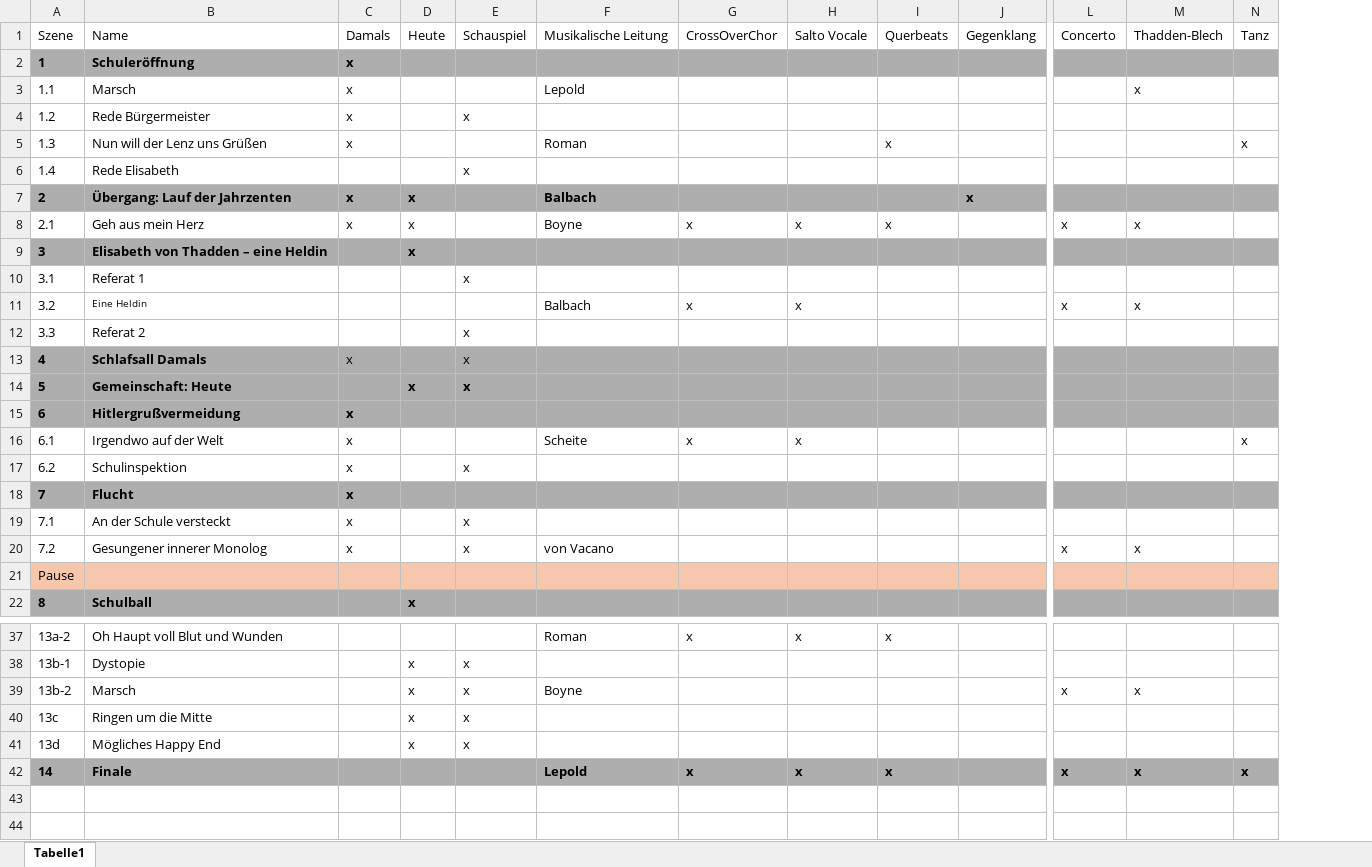
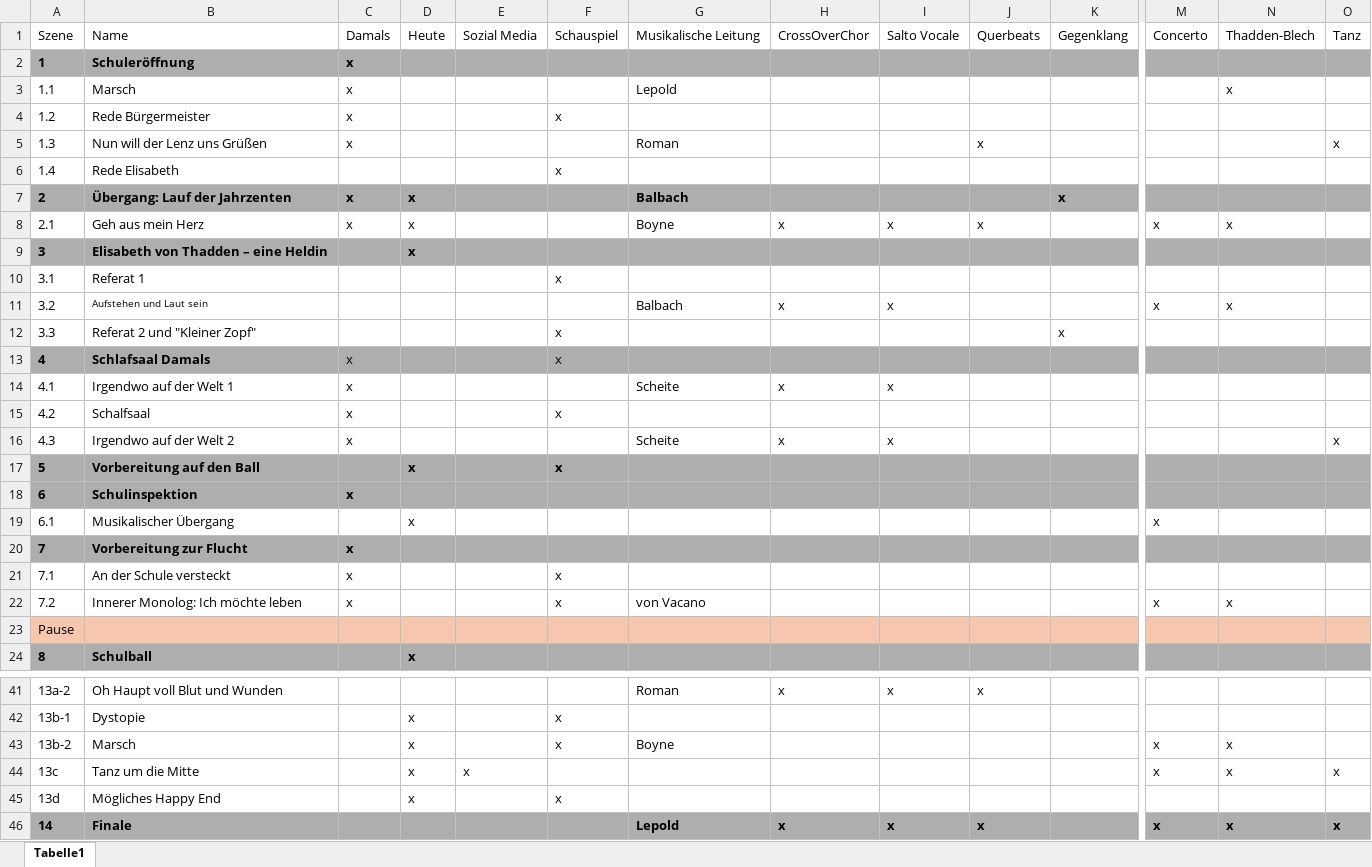
Before and after one commit to LepoldThaddenschule/thadden27, an Excel workbook: besetzung.xlsx, sheet Tabelle1, drawn as a sheet; only a part is shown, gaps mark what is left out; values as stored, in another font and other column widths than the file's, no borders; removed rows and columns are numbered as before the commit, all else as after; rows hold the shown columns only; the diff covers the shown part only; the diff names each change by its address in the sheet, - before the commit and + after, or states it on an @@ line.

```diff
--- a/besetzung.xlsx (sheet Tabelle1)
+++ b/besetzung.xlsx (sheet Tabelle1)
+column E, row 1: Sozial Media
-B11: Eine Heldin
+B11: Aufstehen und Laut sein
-row 12: 3.3 | Referat 2 |  |  | x
+row 12: 3.3 | Referat 2 und "Kleiner Zopf" |  |  |  | x |  |  |  |  | x
-B13: Schlafsall Damals
+B13: Schlafsaal Damals
-row 14: 5 | Gemeinschaft: Heute |  | x | x
-row 15: 6 | Hitlergrußvermeidung | x
+row 14: 4.1 | Irgendwo auf der Welt 1 | x |  |  |  | Scheite | x | x
+row 15: 4.2 | Schalfsaal | x |  |  | x
@@ column A renumbered between rows 16 and 34 @@
-B16: Irgendwo auf der Welt
+B16: Irgendwo auf der Welt 2
+row 17: 5 | Vorbereitung auf den Ball |  | x |  | x
-A18:D18 fill: none
+A18:D18 fill: #AEAEAE
-A18:C18 bold: off
+A18:C18 bold: on
-F18: x
+F18: (empty)
-F18:O18 fill: none
+F18:O18 fill: #AEAEAE
+row 19: 6.1 | Musikalischer Übergang |  | x |  |  |  |  |  |  |  | x
-B20: Flucht
+B20: Vorbereitung zur Flucht
-B22: Gesungener innerer Monolog
+B22: Innerer Monolog: Ich möchte leben
-row 40: 13c | Ringen um die Mitte |  | x | x
+row 44: 13c | Tanz um die Mitte |  | x | x |  |  |  |  |  |  | x | x | x
```
Also changed, not shown: 4 added rows, 2 removed rows, 4 edited cells and cell formats elsewhere in this sheet, 1 other file.
